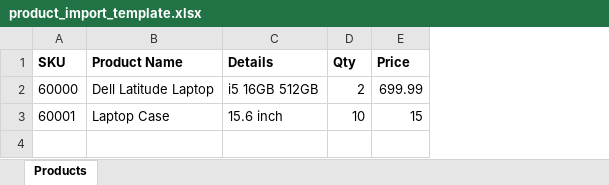
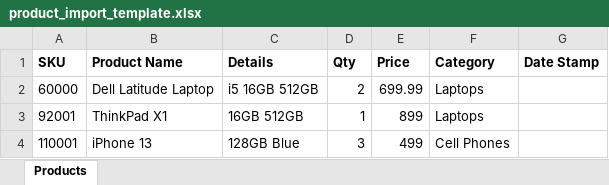
Before and after one commit to theprincesajjad/retail-invoice, an Excel workbook: legacy/assets/product_import_template.xlsx, sheet Products, drawn as a sheet; values as stored, in another font and other column widths than the file's, no borders; removed rows and columns are numbered as before the commit, all else as after; the diff names each change by its address in the sheet, - before the commit and + after, or states it on an @@ line.

```diff
--- a/legacy/assets/product_import_template.xlsx (sheet Products)
+++ b/legacy/assets/product_import_template.xlsx (sheet Products)
+column F (Category), row 2: Laptops
+column G (Date Stamp), empty
-row 3: 60001 | Laptop Case | 15.6 inch | 10 | 15
+row 3: 92001 | ThinkPad X1 | 16GB 512GB | 1 | 899 | Laptops
+row 4: 110001 | iPhone 13 | 128GB Blue | 3 | 499 | Cell Phones
```
Also changed, not shown: 9 other files.
